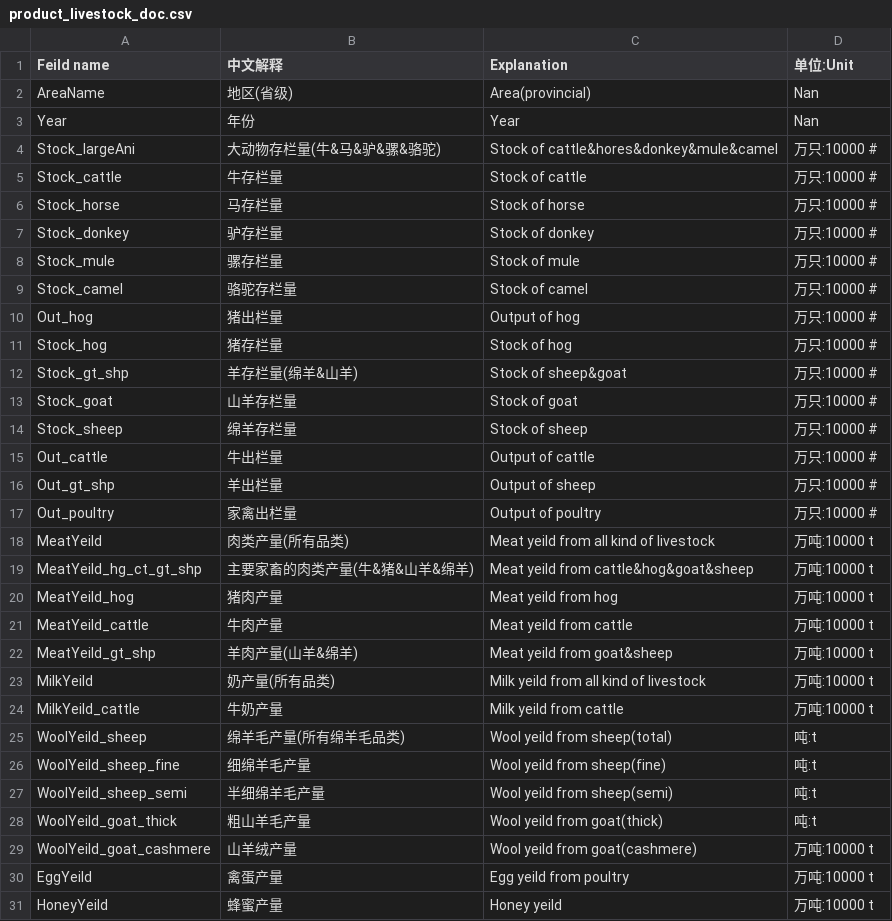
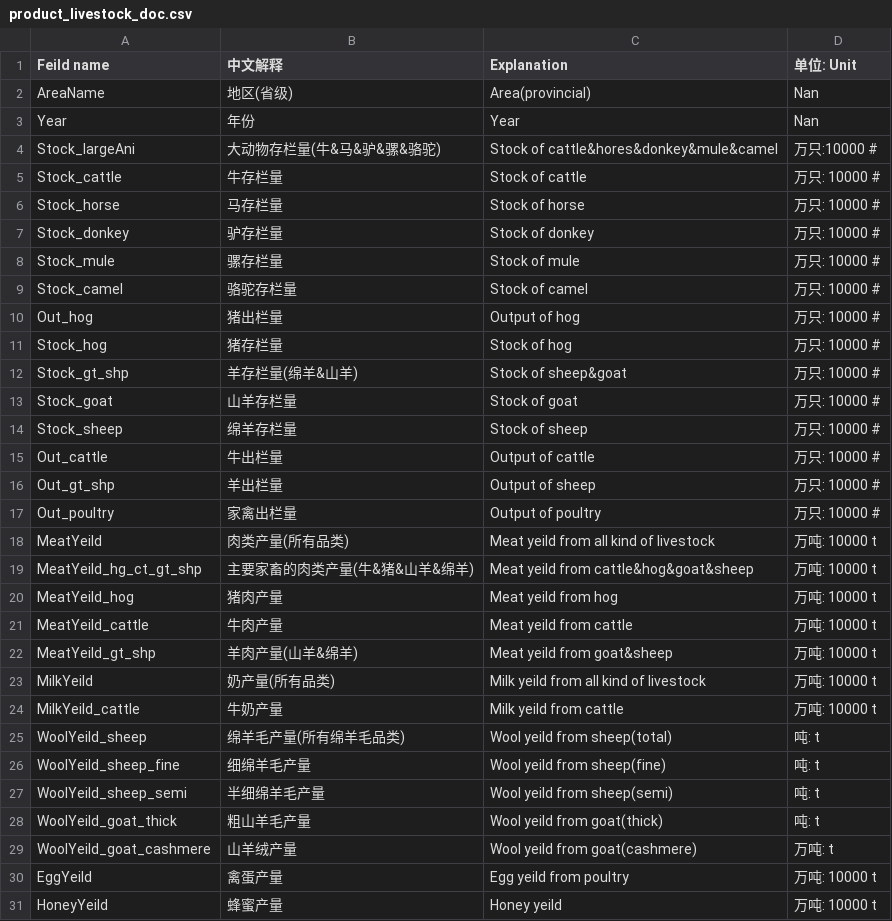
Before and after one commit to meatatlas/datamap2019, a CSV file: data/product_livestock_doc.csv, drawn as a sheet.

Commit message:
product_livestock_doc.csv form optimized

```diff
--- a/data/product_livestock_doc.csv
+++ b/data/product_livestock_doc.csv
@@ -1,2 +1,2 @@
-Feild name,中文解释,Explanation,单位:Unit
+Feild name,中文解释,Explanation,单位: Unit
 AreaName,地区(省级),Area(provincial),Nan
@@ -4,28 +4,28 @@ Year,年份,Year,Nan
 Stock_largeAni,大动物存栏量(牛&马&驴&骡&骆驼),Stock of cattle&hores&donkey&mule&camel,万只:10000 #
-Stock_cattle,牛存栏量,Stock of cattle,万只:10000 #
-Stock_horse,马存栏量,Stock of horse,万只:10000 #
-Stock_donkey,驴存栏量,Stock of donkey,万只:10000 #
-Stock_mule,骡存栏量,Stock of mule,万只:10000 #
-Stock_camel,骆驼存栏量,Stock of camel,万只:10000 #
-Out_hog,猪出栏量,Output of hog,万只:10000 #
-Stock_hog,猪存栏量,Stock of hog,万只:10000 #
-Stock_gt_shp,羊存栏量(绵羊&山羊),Stock of sheep&goat,万只:10000 #
-Stock_goat,山羊存栏量,Stock of goat,万只:10000 #
-Stock_sheep,绵羊存栏量,Stock of sheep,万只:10000 #
-Out_cattle,牛出栏量,Output of cattle,万只:10000 #
-Out_gt_shp,羊出栏量,Output of sheep,万只:10000 #
-Out_poultry,家禽出栏量,Output of poultry,万只:10000 #
-MeatYeild,肉类产量(所有品类),Meat yeild from all kind of livestock,万吨:10000 t
-MeatYeild_hg_ct_gt_shp,主要家畜的肉类产量(牛&猪&山羊&绵羊),Meat yeild from cattle&hog&goat&sheep,万吨:10000 t
-MeatYeild_hog,猪肉产量,Meat yeild from hog,万吨:10000 t
-MeatYeild_cattle,牛肉产量,Meat yeild from cattle,万吨:10000 t
-MeatYeild_gt_shp,羊肉产量(山羊&绵羊),Meat yeild from goat&sheep,万吨:10000 t
-MilkYeild,奶产量(所有品类),Milk yeild from all kind of livestock,万吨:10000 t
-MilkYeild_cattle,牛奶产量,Milk yeild from cattle,万吨:10000 t
-WoolYeild_sheep,绵羊毛产量(所有绵羊毛品类),Wool yeild from sheep(total),吨:t
-WoolYeild_sheep_fine,细绵羊毛产量,Wool yeild from sheep(fine),吨:t
-WoolYeild_sheep_semi,半细绵羊毛产量,Wool yeild from sheep(semi),吨:t
-WoolYeild_goat_thick,粗山羊毛产量,Wool yeild from goat(thick),吨:t
-WoolYeild_goat_cashmere,山羊绒产量,Wool yeild from goat(cashmere),万吨:10000 t
-EggYeild,禽蛋产量,Egg yeild from poultry,万吨:10000 t
-HoneyYeild,蜂蜜产量,Honey yeild,万吨:10000 t
+Stock_cattle,牛存栏量,Stock of cattle,万只: 10000 #
+Stock_horse,马存栏量,Stock of horse,万只: 10000 #
+Stock_donkey,驴存栏量,Stock of donkey,万只: 10000 #
+Stock_mule,骡存栏量,Stock of mule,万只: 10000 #
+Stock_camel,骆驼存栏量,Stock of camel,万只: 10000 #
+Out_hog,猪出栏量,Output of hog,万只: 10000 #
+Stock_hog,猪存栏量,Stock of hog,万只: 10000 #
+Stock_gt_shp,羊存栏量(绵羊&山羊),Stock of sheep&goat,万只: 10000 #
+Stock_goat,山羊存栏量,Stock of goat,万只: 10000 #
+Stock_sheep,绵羊存栏量,Stock of sheep,万只: 10000 #
+Out_cattle,牛出栏量,Output of cattle,万只: 10000 #
+Out_gt_shp,羊出栏量,Output of sheep,万只: 10000 #
+Out_poultry,家禽出栏量,Output of poultry,万只: 10000 #
+MeatYeild,肉类产量(所有品类),Meat yeild from all kind of livestock,万吨: 10000 t
+MeatYeild_hg_ct_gt_shp,主要家畜的肉类产量(牛&猪&山羊&绵羊),Meat yeild from cattle&hog&goat&sheep,万吨: 10000 t
+MeatYeild_hog,猪肉产量,Meat yeild from hog,万吨: 10000 t
+MeatYeild_cattle,牛肉产量,Meat yeild from cattle,万吨: 10000 t
+MeatYeild_gt_shp,羊肉产量(山羊&绵羊),Meat yeild from goat&sheep,万吨: 10000 t
+MilkYeild,奶产量(所有品类),Milk yeild from all kind of livestock,万吨: 10000 t
+MilkYeild_cattle,牛奶产量,Milk yeild from cattle,万吨: 10000 t
+WoolYeild_sheep,绵羊毛产量(所有绵羊毛品类),Wool yeild from sheep(total),吨: t
+WoolYeild_sheep_fine,细绵羊毛产量,Wool yeild from sheep(fine),吨: t
+WoolYeild_sheep_semi,半细绵羊毛产量,Wool yeild from sheep(semi),吨: t
+WoolYeild_goat_thick,粗山羊毛产量,Wool yeild from goat(thick),吨: t
+WoolYeild_goat_cashmere,山羊绒产量,Wool yeild from goat(cashmere),万吨: t
+EggYeild,禽蛋产量,Egg yeild from poultry,万吨: 10000 t
+HoneyYeild,蜂蜜产量,Honey yeild,万吨: 10000 t
```
Also changed, not shown: 1 other file.
